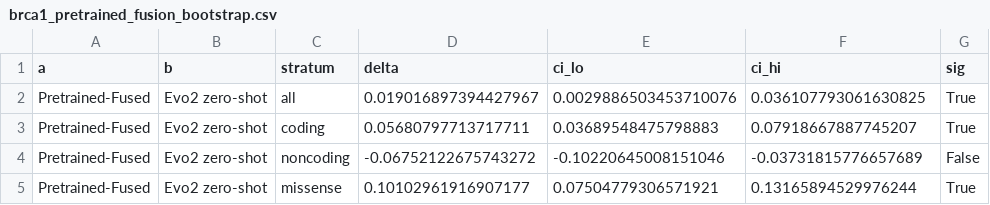
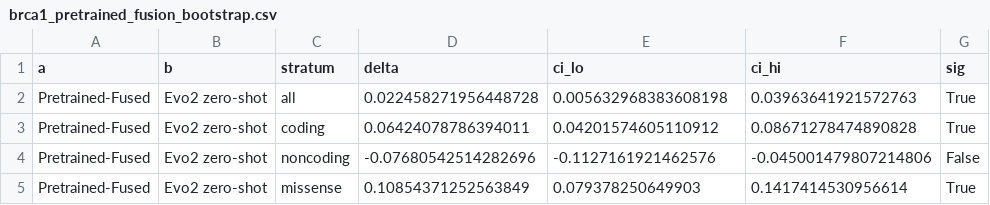
Before and after one commit to mingxuZhang2/CrossBioSAE, a CSV file: implementation/results/variant/brca1_pretrained_fusion_bootstrap.csv, drawn as a sheet.

```diff
--- a/implementation/results/variant/brca1_pretrained_fusion_bootstrap.csv
+++ b/implementation/results/variant/brca1_pretrained_fusion_bootstrap.csv
@@ -1,5 +1,5 @@
 a,b,stratum,delta,ci_lo,ci_hi,sig
-Pretrained-Fused,Evo2 zero-shot,all,0.019016897394427967,0.0029886503453710076,0.036107793061630825,True
-Pretrained-Fused,Evo2 zero-shot,coding,0.05680797713717711,0.03689548475798883,0.07918667887745207,True
-Pretrained-Fused,Evo2 zero-shot,noncoding,-0.06752122675743272,-0.10220645008151046,-0.03731815776657689,False
-Pretrained-Fused,Evo2 zero-shot,missense,0.10102961916907177,0.07504779306571921,0.13165894529976244,True
+Pretrained-Fused,Evo2 zero-shot,all,0.022458271956448728,0.005632968383608198,0.03963641921572763,True
+Pretrained-Fused,Evo2 zero-shot,coding,0.06424078786394011,0.04201574605110912,0.08671278474890828,True
+Pretrained-Fused,Evo2 zero-shot,noncoding,-0.07680542514282696,-0.1127161921462576,-0.045001479807214806,False
+Pretrained-Fused,Evo2 zero-shot,missense,0.10854371252563849,0.079378250649903,0.1417414530956614,True
```
Also changed, not shown: 4 other files.
